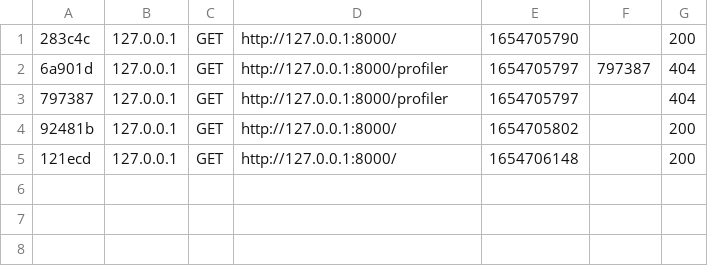
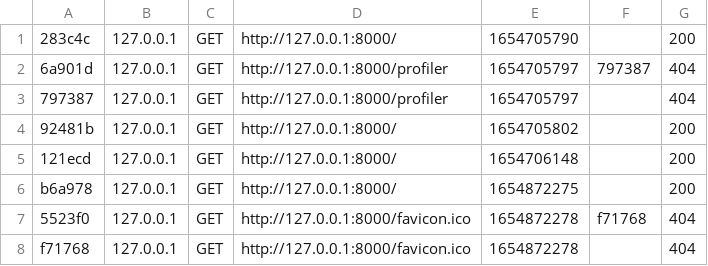
Before and after one commit to CyndelHerolt/IUT_test, a CSV file: var/cache/dev/profiler/index.csv, drawn as a sheet.

```diff
--- a/var/cache/dev/profiler/index.csv
+++ b/var/cache/dev/profiler/index.csv
@@ -5 +5,4 @@
 121ecd,127.0.0.1,GET,http://127.0.0.1:8000/,1654706148,,200
+b6a978,127.0.0.1,GET,http://127.0.0.1:8000/,1654872275,,200
+5523f0,127.0.0.1,GET,http://127.0.0.1:8000/favicon.ico,1654872278,f71768,404
+f71768,127.0.0.1,GET,http://127.0.0.1:8000/favicon.ico,1654872278,,404
```
Also changed, not shown: 1 other file.
